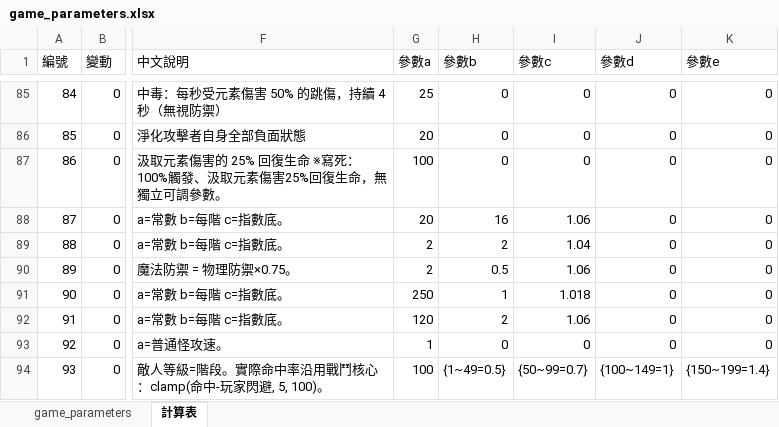
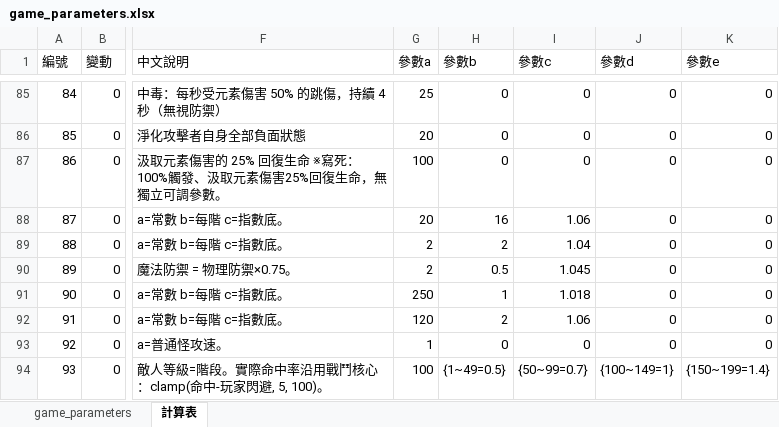
Before and after one commit to myKOF/Idle-RPG, an Excel workbook: config/Excel/game_parameters.xlsx, sheet 計算表, drawn as a sheet; only a part is shown, gaps mark what is left out; values as stored, in another font and other column widths than the file's, no borders; the diff names each change by its address in the sheet, - before the commit and + after, or states it on an @@ line.

```diff
--- a/config/Excel/game_parameters.xlsx (sheet 計算表)
+++ b/config/Excel/game_parameters.xlsx (sheet 計算表)
-I90 (參數c): 1.06
+I90 (參數c): 1.045
```
Also changed, not shown: sheet game_parameters, 2 other files.
